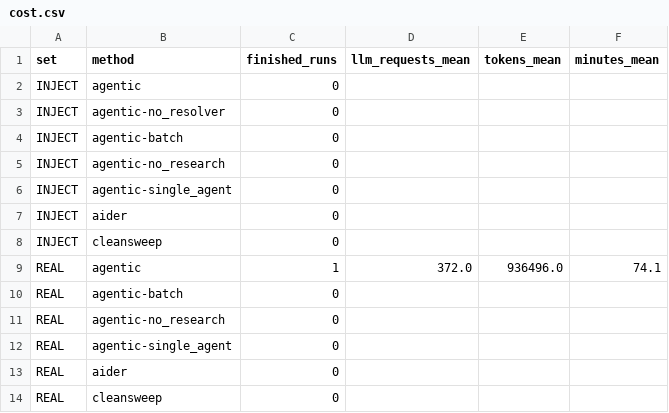
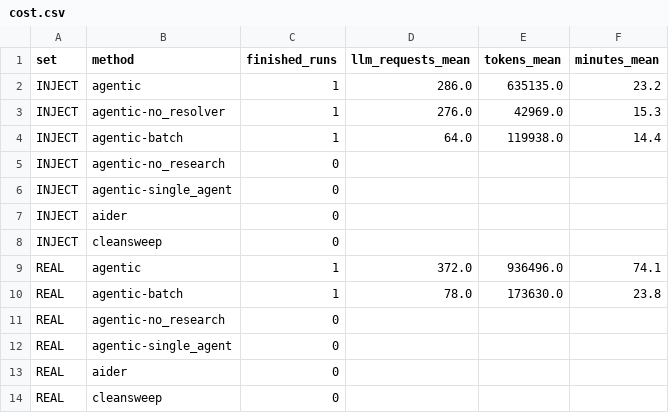
Before and after one commit to ritwiz06/cleansweep, a CSV file: results/summary/v3/cost.csv, drawn as a sheet.

```diff
--- a/results/summary/v3/cost.csv
+++ b/results/summary/v3/cost.csv
@@ -1,5 +1,5 @@
 set,method,finished_runs,llm_requests_mean,tokens_mean,minutes_mean
-INJECT,agentic,0,,,
-INJECT,agentic-no_resolver,0,,,
-INJECT,agentic-batch,0,,,
+INJECT,agentic,1,286.0,635135.0,23.2
+INJECT,agentic-no_resolver,1,276.0,42969.0,15.3
+INJECT,agentic-batch,1,64.0,119938.0,14.4
 INJECT,agentic-no_research,0,,,
@@ -9,3 +9,3 @@ INJECT,cleansweep,0,,,
 REAL,agentic,1,372.0,936496.0,74.1
-REAL,agentic-batch,0,,,
+REAL,agentic-batch,1,78.0,173630.0,23.8
 REAL,agentic-no_research,0,,,
```
Also changed, not shown: results/summary/v3/audit.csv, results/summary/v3/injection.csv, 4 other files.
